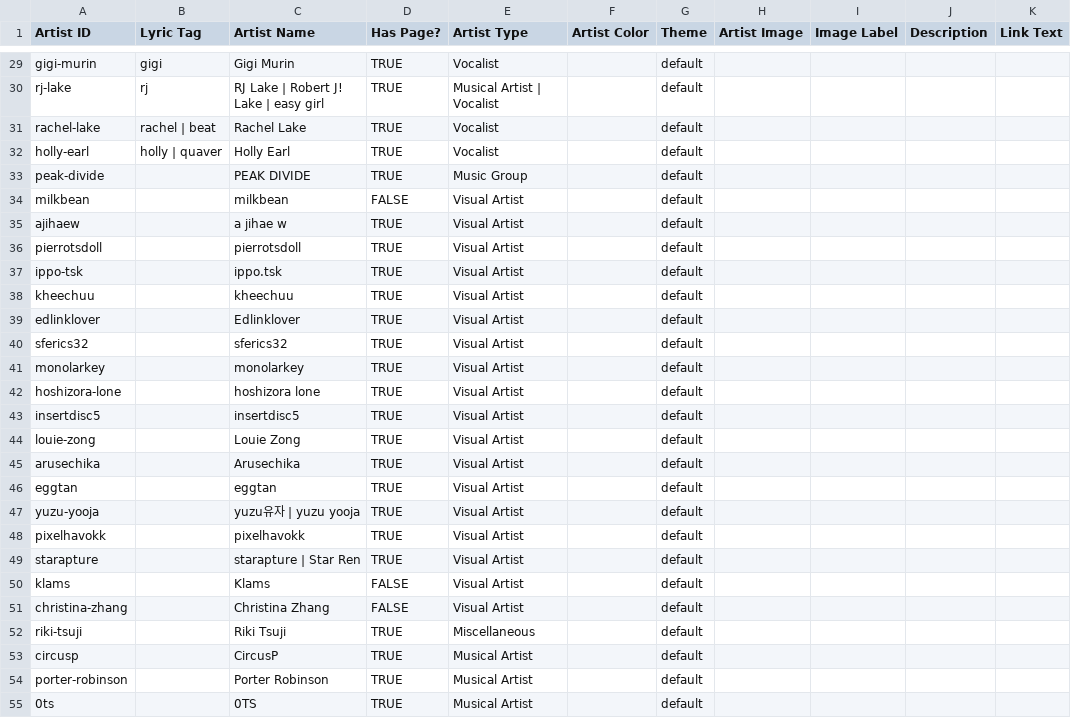
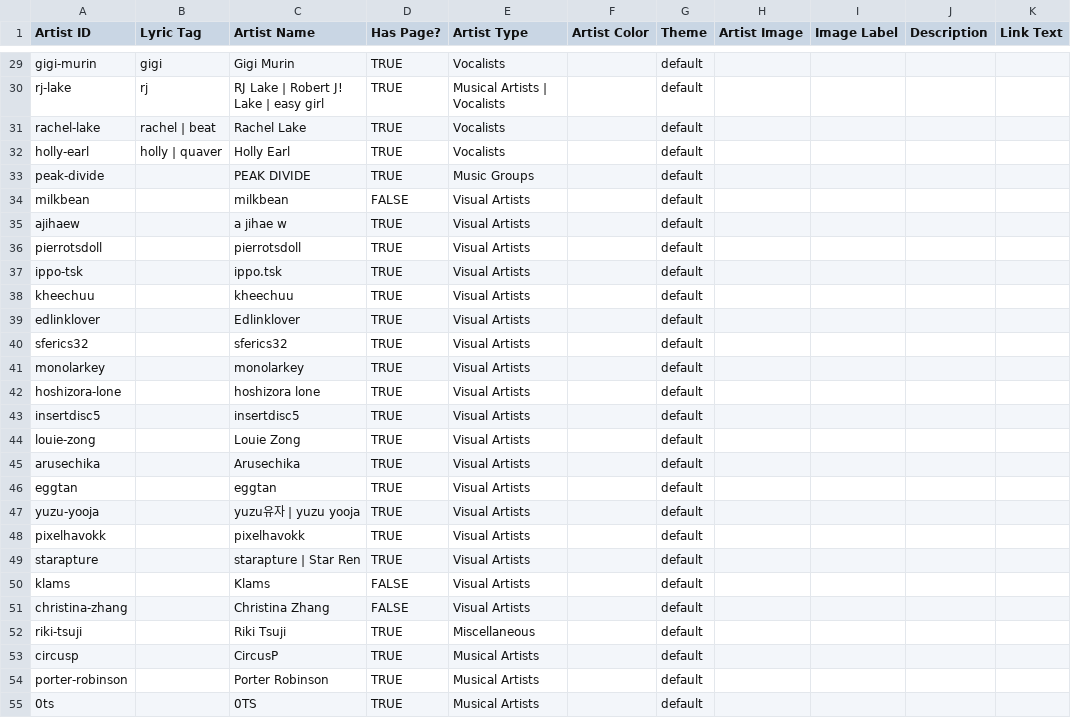
Before and after one commit to JamiePediaTeam/JamiePedia, a CSV file: public/csv/JamiePedia Data - Artists.csv, drawn as a sheet; only a part is shown, gaps mark what is left out; the diff covers the shown part only; the diff names each change by its address in the sheet, - before the commit and + after, or states it on an @@ line.

```diff
--- a/public/csv/JamiePedia Data - Artists.csv
+++ b/public/csv/JamiePedia Data - Artists.csv
-E29 (Artist Type): Vocalist
+E29 (Artist Type): Vocalists
-E30 (Artist Type): Musical Artist | Vocalist
+E30 (Artist Type): Musical Artists | Vocalists
-E31:E32 (Artist Type): Vocalist
+E31:E32 (Artist Type): Vocalists
-E33 (Artist Type): Music Group
+E33 (Artist Type): Music Groups
-E34:E51 (Artist Type): Visual Artist
+E34:E51 (Artist Type): Visual Artists
-E53:E55 (Artist Type): Musical Artist
+E53:E55 (Artist Type): Musical Artists
```
Also changed, not shown: 65 edited cells elsewhere in this file, public/csv/JamiePedia Data - Cover Artists.csv, public/csv/JamiePedia Data - References.csv, 24 other files.
